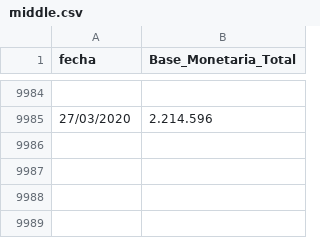
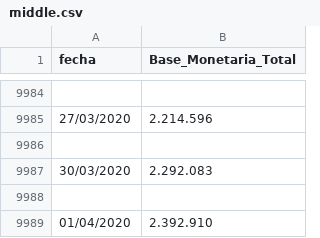
Before and after one commit to WilsonHintz/baseMonetaria, a CSV file: middle.csv, drawn as a sheet; only a part is shown, gaps mark what is left out; the diff names each change by its address in the sheet, - before the commit and + after, or states it on an @@ line.

```diff
--- a/middle.csv
+++ b/middle.csv
+row 9986: (empty)
+row 9987: 30/03/2020 | 2.292.083
+row 9988: (empty)
+row 9989: 01/04/2020 | 2.392.910
```
Also changed, not shown: static/output.csv, 1 other file.
